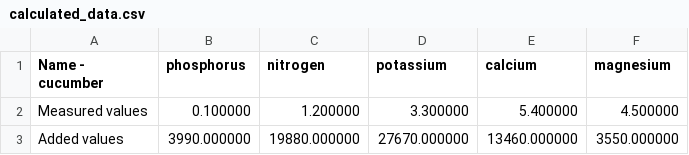
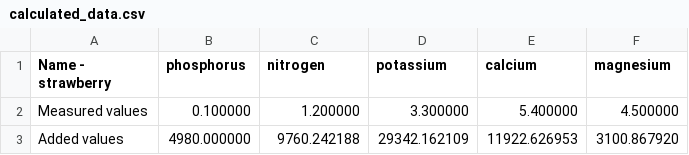
Before and after one commit to Barathas/P1, a CSV file: calculated_data.csv, drawn as a sheet.

```diff
--- a/calculated_data.csv
+++ b/calculated_data.csv
@@ -1,3 +1,3 @@
-Name - cucumber; phosphorus;nitrogen;potassium;calcium;magnesium;
+Name - strawberry; phosphorus;nitrogen;potassium;calcium;magnesium;
 Measured values; 0.100000;1.200000;3.300000;5.400000;4.500000;
-Added values; 3990.000000;19880.000000;27670.000000;13460.000000;3550.000000;
+Added values; 4980.000000;9760.242188;29342.162109;11922.626953;3100.867920;
```
Also changed, not shown: 9 other files.
